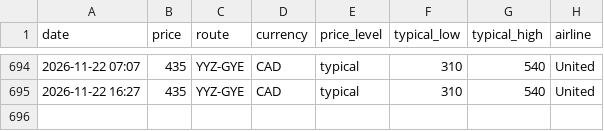
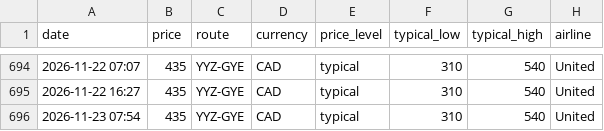
Before and after one commit to jacobmtools/flight-price-tracker, a CSV file: history_yyz_gye.csv, drawn as a sheet; only a part is shown, gaps mark what is left out; the diff names each change by its address in the sheet, - before the commit and + after, or states it on an @@ line.

```diff
--- a/history_yyz_gye.csv
+++ b/history_yyz_gye.csv
+row 696: 2026-11-23 07:54 | 435 | YYZ-GYE | CAD | typical | 310 | 540 | United
```
